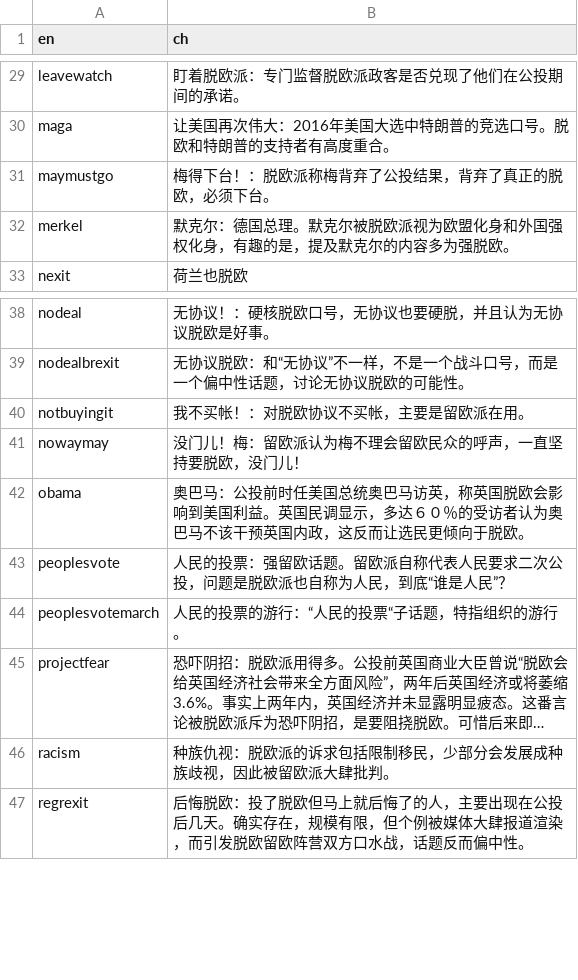
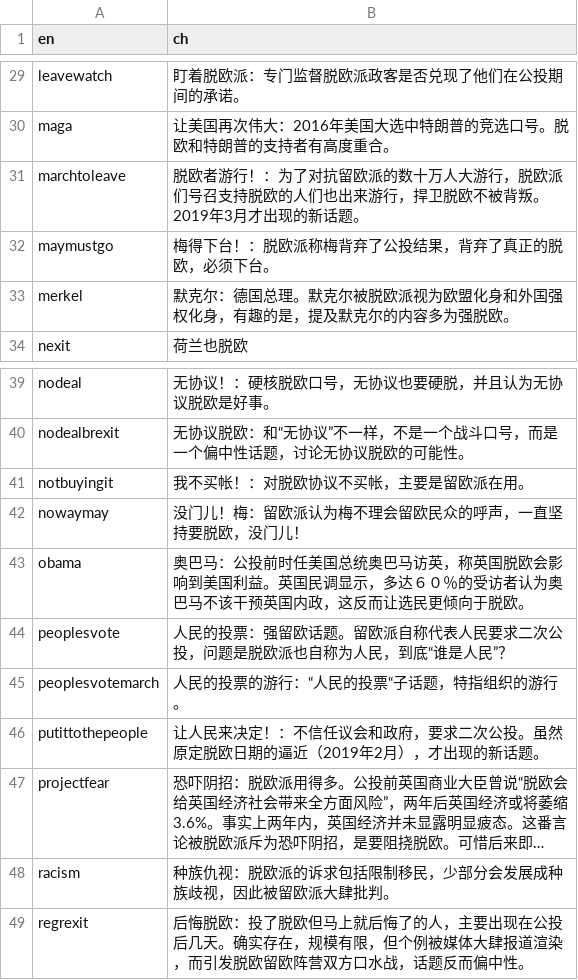
Before and after one commit to BrexitProject/visualization, a CSV file: views/public/data/hashtag_bubble_explanation.csv, drawn as a sheet; only a part is shown, gaps mark what is left out; long unchanged cells end in …; the diff names each change by its address in the sheet, - before the commit and + after, or states it on an @@ line.

Commit message:
add explanation

```diff
--- a/views/public/data/hashtag_bubble_explanation.csv
+++ b/views/public/data/hashtag_bubble_explanation.csv
+row 31: marchtoleave | 脱欧者游行！：为了对抗留欧派的数十万人大游行，脱欧派们号召支持脱欧的人们也出来游行，捍卫脱欧不被背叛。2019年3月才出现的新话题。
+row 46: putittothepeople | 让人民来决定！：不信任议会和政府，要求二次公投。虽然原定脱欧日期的逼近（2019年2月），才出现的新话题。
```
Also changed, not shown: 1 other file.
